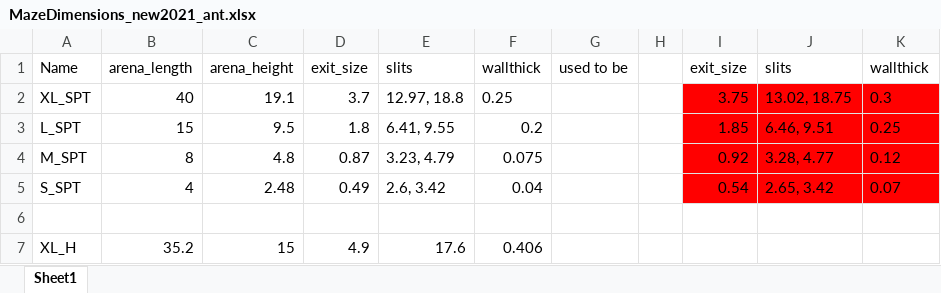
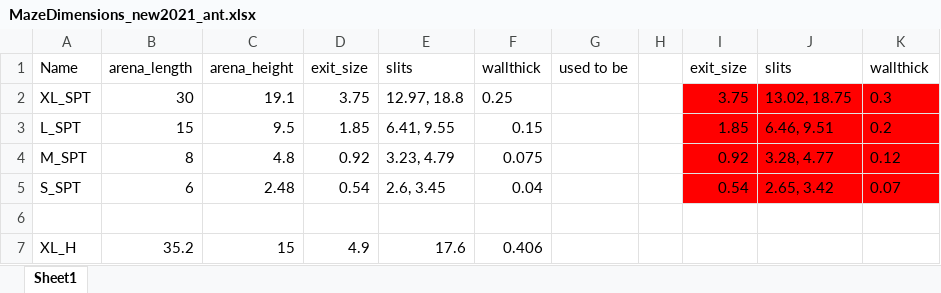
Before and after one commit to TabeaHeckenthaler/AntsShapes, an Excel workbook: Setup/MazeDimensions_new2021_ant.xlsx, sheet Sheet1, drawn as a sheet; only a part is shown; values as stored, in another font and other column widths than the file's, no borders; the diff names each change by its address in the sheet, - before the commit and + after, or states it on an @@ line.

```diff
--- a/Setup/MazeDimensions_new2021_ant.xlsx (sheet Sheet1)
+++ b/Setup/MazeDimensions_new2021_ant.xlsx (sheet Sheet1)
-B2: 40
+B2: 30
-D2: 3.7
+D2: 3.75
-D3: 1.8
+D3: 1.85
-F3: 0.2
+F3: 0.15
-K3: 0.25
+K3: 0.2
-D4: 0.87
+D4: 0.92
-B5: 4
+B5: 6
-D5: 0.49
+D5: 0.54
-E5: 2.6, 3.42
+E5: 2.6, 3.45
```
Also changed, not shown: Setup/LoadDimensions_new2021_ant.xlsx, 4 other files.
